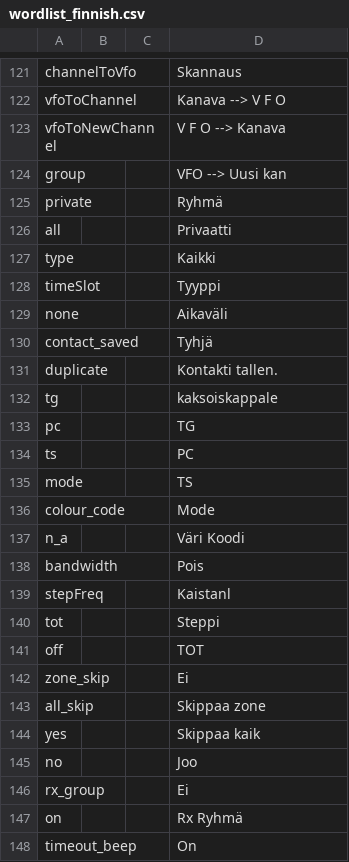
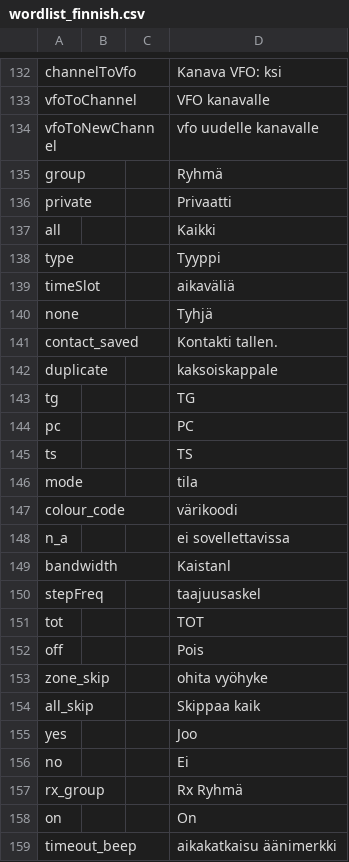
Before and after one commit to vk7js/voice-prompts, a CSV file: languages/finnish/wordlist_finnish.csv, drawn as a sheet; only a part is shown, gaps mark what is left out; addresses are those after the commit; the diff covers the shown part only; the diff names each change by its address in the sheet, - before the commit and + after, or states it on an @@ line.

```diff
--- a/languages/finnish/wordlist_finnish.csv
+++ b/languages/finnish/wordlist_finnish.csv
-D132: Skannaus
+D132: Kanava VFO: ksi
-D133: Kanava --> V F O
+D133: VFO kanavalle
-D134: V F O --> Kanava
+D134: vfo uudelle kanavalle
-D135: VFO --> Uusi kan
+D135: Ryhmä
-D136: Ryhmä
+D136: Privaatti
-D137: Privaatti
+D137: Kaikki
-D138: Kaikki
+D138: Tyyppi
-D139: Tyyppi
+D139: aikaväliä
-D140: Aikaväli
+D140: Tyhjä
-D141: Tyhjä
+D141: Kontakti tallen.
-D142: Kontakti tallen.
+D142: kaksoiskappale
-D143: kaksoiskappale
+D143: TG
-D144: TG
+D144: PC
-D145: PC
+D145: TS
-D146: TS
+D146: tila
-D147: Mode
+D147: värikoodi
-D148: Väri Koodi
+D148: ei sovellettavissa
-D149: Pois
+D149: Kaistanl
-D150: Kaistanl
+D150: taajuusaskel
-D151: Steppi
+D151: TOT
-D152: TOT
+D152: Pois
-D153: Ei
+D153: ohita vyöhyke
-D154: Skippaa zone
+D154: Skippaa kaik
-D155: Skippaa kaik
+D155: Joo
-D156: Joo
+D156: Ei
-D157: Ei
+D157: Rx Ryhmä
-D158: Rx Ryhmä
+D158: On
-D159: On
+D159: aikakatkaisu äänimerkki
```
Also changed, not shown: 15 added rows, 2 removed rows and 104 edited cells elsewhere in this file, languages/catalan/wordlist_catalan.csv, languages/danish/wordlist_danish.csv, 31 other files.
